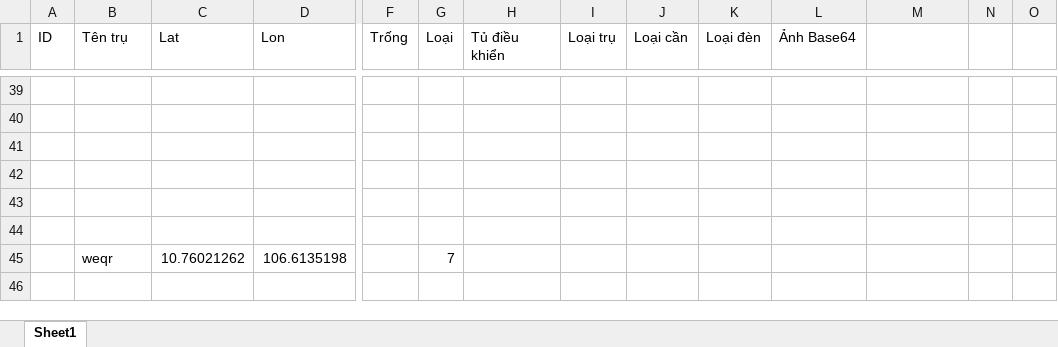
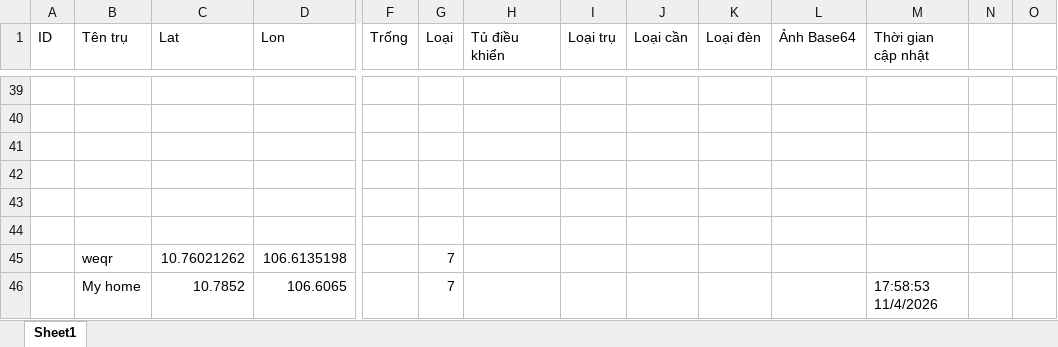
Before and after one commit to neo-era/cskvtt, an Excel workbook: data/khaosat.xlsx, sheet Sheet1, drawn as a sheet; only a part is shown, gaps mark what is left out; values as stored, in another font and other column widths than the file's, no borders; rows hold the shown columns only; the diff names each change by its address in the sheet, - before the commit and + after, or states it on an @@ line.

Commit message:
Cập nhật file excel từ bản đồ

```diff
--- a/data/khaosat.xlsx (sheet Sheet1)
+++ b/data/khaosat.xlsx (sheet Sheet1)
-M1: (empty)
+M1: Thời gian cập nhật
+row 46:  | My home | 10.7852 | 106.6065 |  | 7 |  |  |  |  |  | 17:58:53 11/4/2026
```
